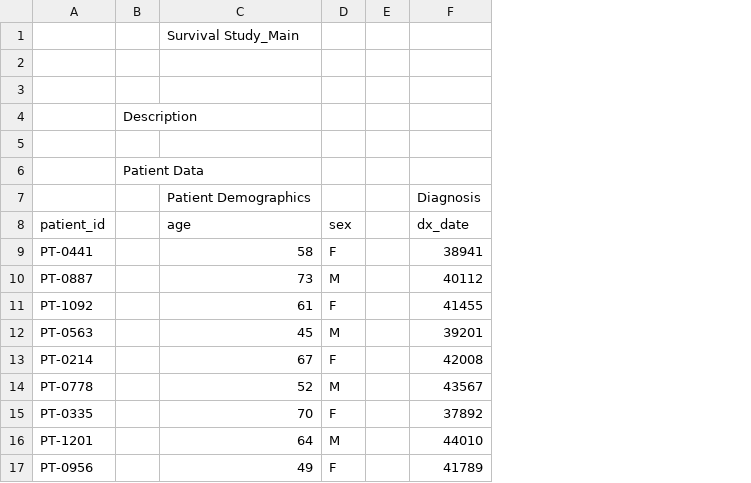
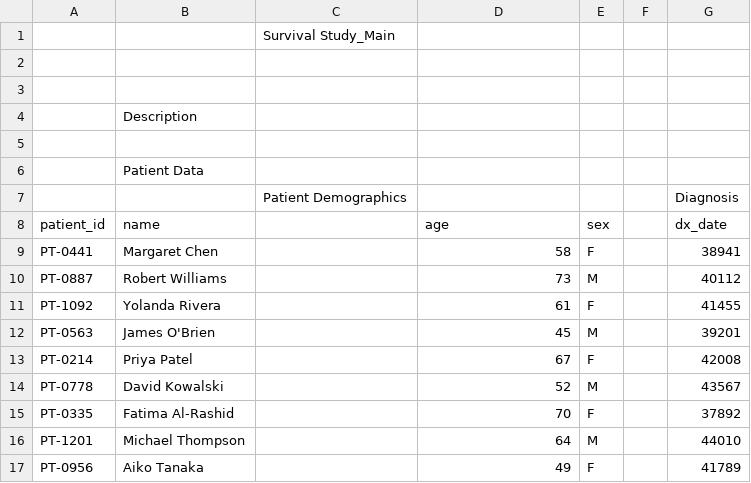
Before and after one commit to simonpcouch/plottwist, a CSV file: inst/data/survival.csv, drawn as a sheet; only a part is shown; removed rows and columns are numbered as before the commit, all else as after; the diff names each change by its address in the sheet, - before the commit and + after, or states it on an @@ line.

```diff
--- a/inst/data/survival.csv
+++ b/inst/data/survival.csv
-column B, rows 4-6: Description |  | Patient Data
+column B (name), rows 4-6: Description |  | Patient Data; rows 9-17: Margaret Chen | Robert Williams | Yolanda Rivera | James O'Brien | Priya Patel | David Kowalski | Fatima Al-Rashid | Michael Thompson | Aiko Tanaka
+column C, rows 1-7: Survival Study_Main |  |  |  |  |  | Patient Demographics
-D1 (age): Survival Study_Main
+D1 (age): (empty)
-D7 (age): Patient Demographics
+D7 (age): (empty)
```
Also changed, not shown: 2 other files.
